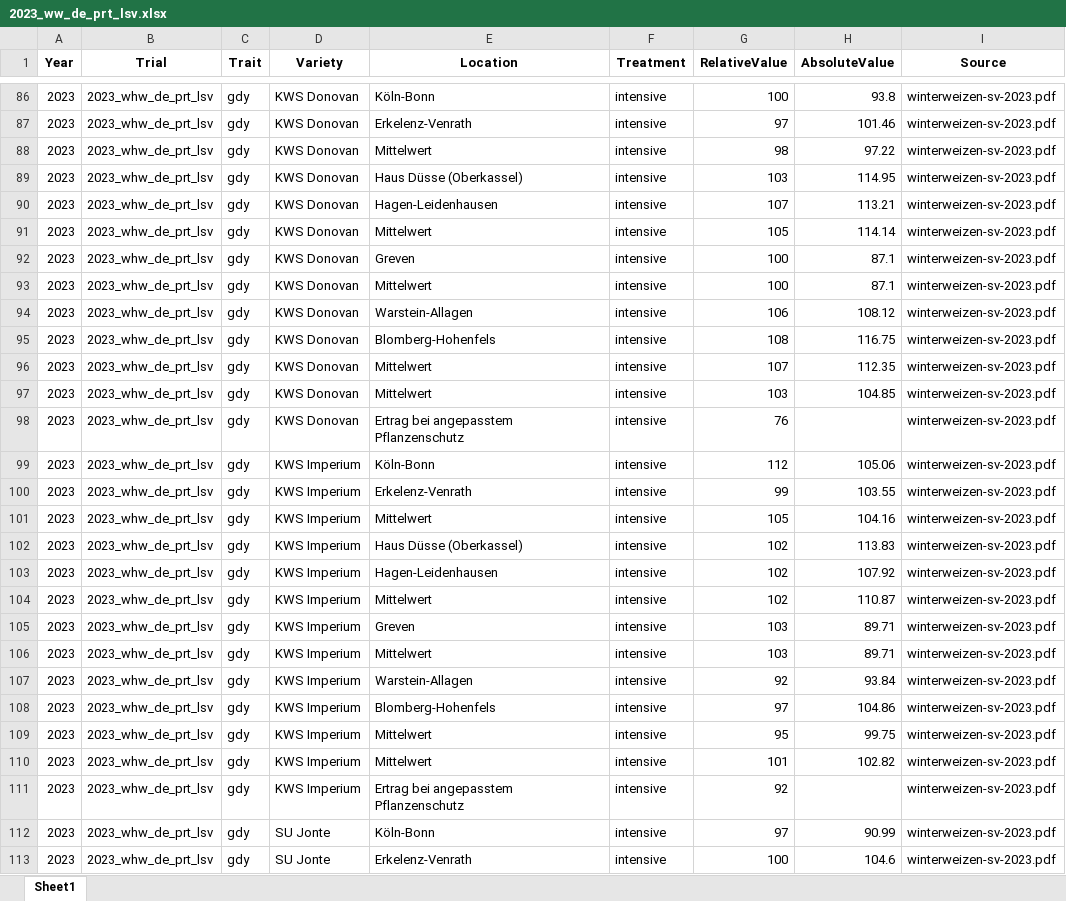
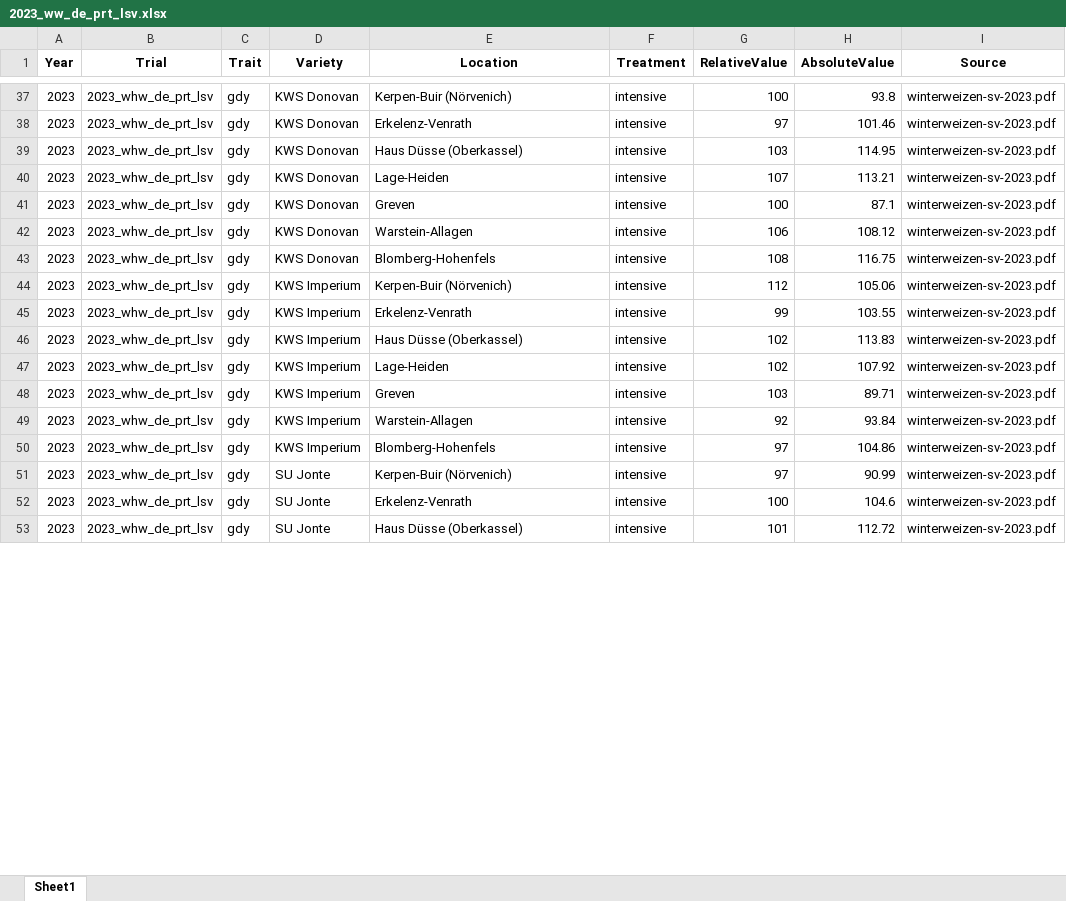
Before and after one commit to nfornadimkhan/lsv-pipeline, an Excel workbook: output/2023_ww_de_prt_lsv.xlsx, sheet Sheet1, drawn as a sheet; only a part is shown, gaps mark what is left out; the shorter side is filled out with more unchanged rows; values as stored, in another font and other column widths than the file's, no borders; removed rows and columns are numbered as before the commit, all else as after; the diff covers the shown part only; the diff names each change by its address in the sheet, - before the commit and + after, or states it on an @@ line.

```diff
--- a/output/2023_ww_de_prt_lsv.xlsx (sheet Sheet1)
+++ b/output/2023_ww_de_prt_lsv.xlsx (sheet Sheet1)
-E37 (Location): Köln-Bonn
+E37 (Location): Kerpen-Buir (Nörvenich)
-row 88: 2023 | 2023_whw_de_prt_lsv | gdy | KWS Donovan | Mittelwert | intensive | 98 | 97.22 | winterweizen-sv-2023.pdf
-E40 (Location): Hagen-Leidenhausen
+E40 (Location): Lage-Heiden
-row 91: 2023 | 2023_whw_de_prt_lsv | gdy | KWS Donovan | Mittelwert | intensive | 105 | 114.14 | winterweizen-sv-2023.pdf
-row 93: 2023 | 2023_whw_de_prt_lsv | gdy | KWS Donovan | Mittelwert | intensive | 100 | 87.1 | winterweizen-sv-2023.pdf
-row 96: 2023 | 2023_whw_de_prt_lsv | gdy | KWS Donovan | Mittelwert | intensive | 107 | 112.35 | winterweizen-sv-2023.pdf
-row 97: 2023 | 2023_whw_de_prt_lsv | gdy | KWS Donovan | Mittelwert | intensive | 103 | 104.85 | winterweizen-sv-2023.pdf
-row 98: 2023 | 2023_whw_de_prt_lsv | gdy | KWS Donovan | Ertrag bei angepasstem Pflanzenschutz | intensive | 76 |  | winterweizen-sv-2023.pdf
-E44 (Location): Köln-Bonn
+E44 (Location): Kerpen-Buir (Nörvenich)
-row 101: 2023 | 2023_whw_de_prt_lsv | gdy | KWS Imperium | Mittelwert | intensive | 105 | 104.16 | winterweizen-sv-2023.pdf
-E47 (Location): Hagen-Leidenhausen
+E47 (Location): Lage-Heiden
-row 104: 2023 | 2023_whw_de_prt_lsv | gdy | KWS Imperium | Mittelwert | intensive | 102 | 110.87 | winterweizen-sv-2023.pdf
-row 106: 2023 | 2023_whw_de_prt_lsv | gdy | KWS Imperium | Mittelwert | intensive | 103 | 89.71 | winterweizen-sv-2023.pdf
-row 109: 2023 | 2023_whw_de_prt_lsv | gdy | KWS Imperium | Mittelwert | intensive | 95 | 99.75 | winterweizen-sv-2023.pdf
-row 110: 2023 | 2023_whw_de_prt_lsv | gdy | KWS Imperium | Mittelwert | intensive | 101 | 102.82 | winterweizen-sv-2023.pdf
-row 111: 2023 | 2023_whw_de_prt_lsv | gdy | KWS Imperium | Ertrag bei angepasstem Pflanzenschutz | intensive | 92 |  | winterweizen-sv-2023.pdf
-E51 (Location): Köln-Bonn
+E51 (Location): Kerpen-Buir (Nörvenich)
```
Also changed, not shown: 203 removed rows and 50 edited cells elsewhere in this sheet, 4 other files.
